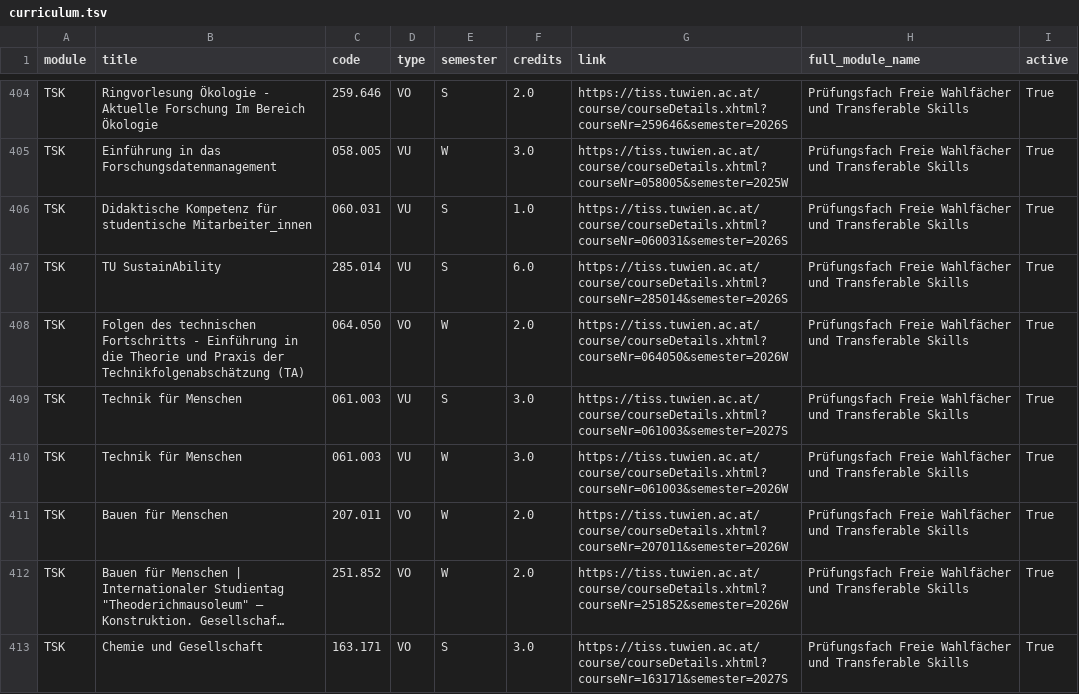
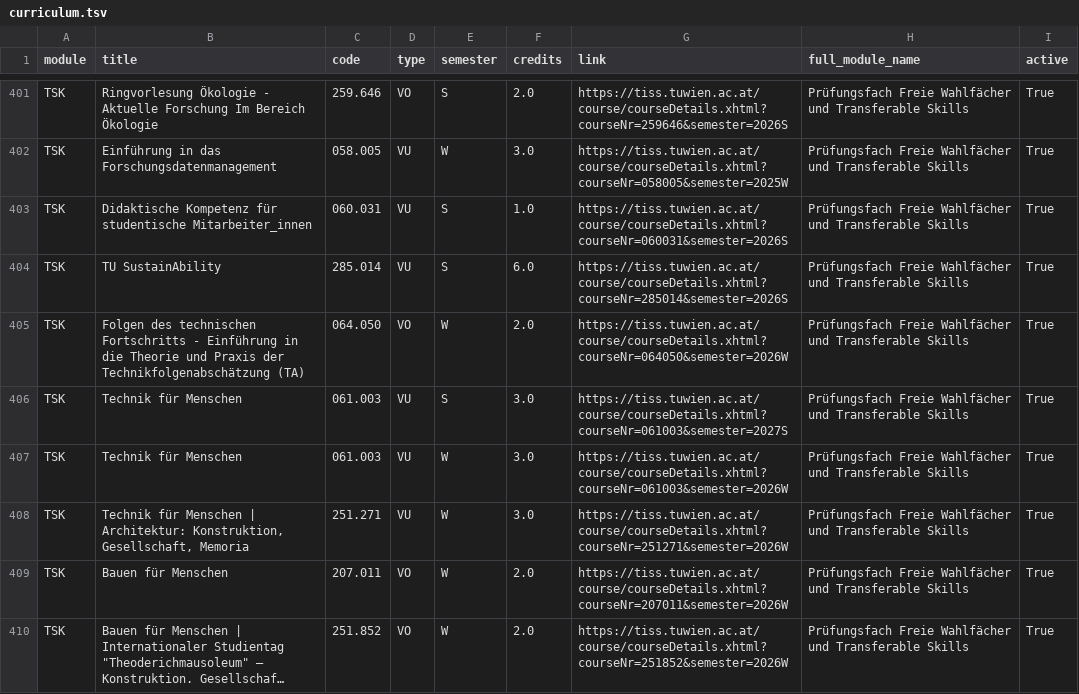
Before and after one commit to Emile-Jn/curriculum-planner, a TSV file: public/curriculum.tsv, drawn as a sheet; only a part is shown, gaps mark what is left out; the shorter side is filled out with more unchanged rows; long unchanged cells end in …; the diff covers the shown part only.

```diff
--- a/public/curriculum.tsv
+++ b/public/curriculum.tsv
@@ -410,2 +407,3 @@ TSK	Technik für Menschen	061.003	VU	S	3.0	https://tiss.tuwien.ac.at/course/cour
 TSK	Technik für Menschen	061.003	VU	W	3.0	https://tiss.tuwien.ac.at/course/courseDetails.xhtml?courseNr=061003&semester=2026W	Prüfungsfach Freie Wahlfächer und Transferable Skills	True
+TSK	Technik für Menschen | Architektur: Konstruktion, Gesellschaft, Memoria	251.271	VU	W	3.0	https://tiss.tuwien.ac.at/course/courseDetails.xhtml?courseNr=251271&semester=2026W	Prüfungsfach Freie Wahlfächer und Transferable Skills	True
 TSK	Bauen für Menschen	207.011	VO	W	2.0	https://tiss.tuwien.ac.at/course/courseDetails.xhtml?courseNr=207011&semester=2026W	Prüfungsfach Freie Wahlfächer und Transferable Skills	True
```
Also changed, not shown: 5 added rows and 4 removed rows elsewhere in this file.
